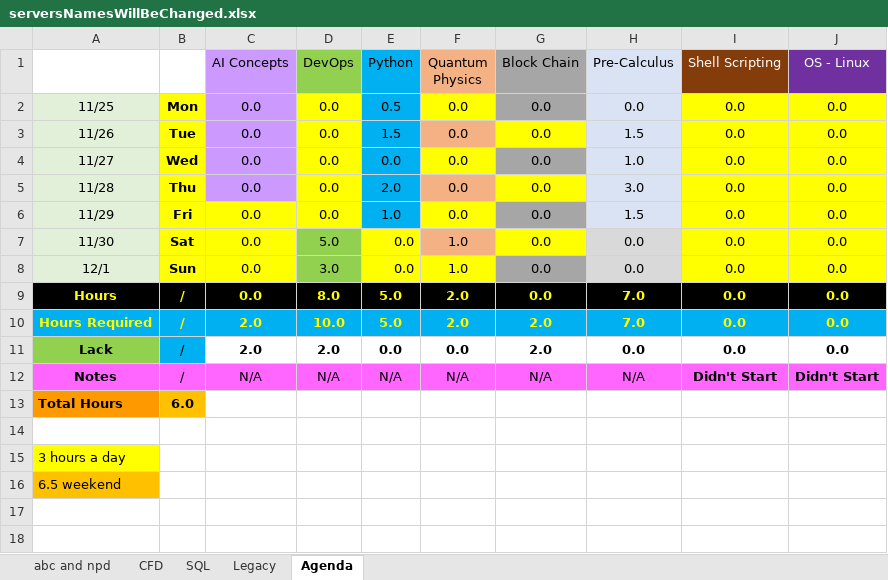
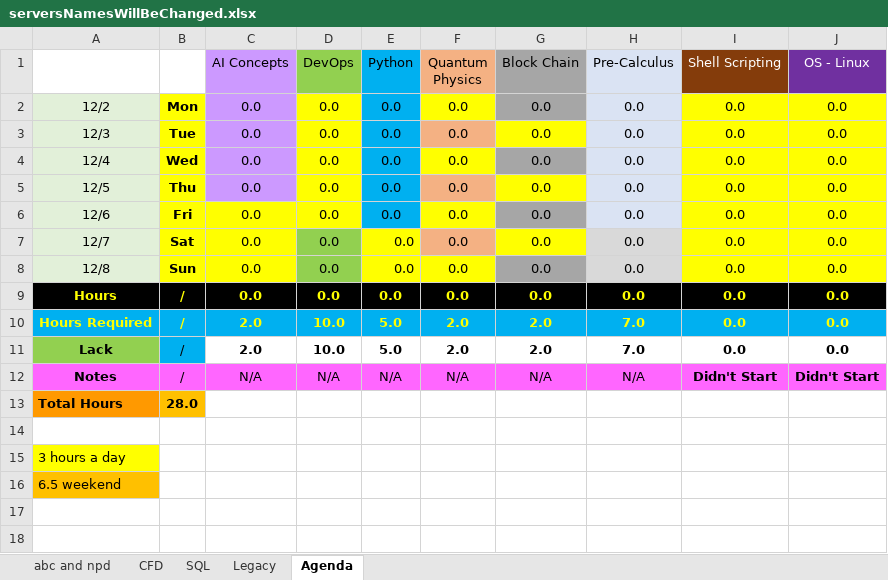
Before and after one commit to mustafakamil12/starter-web, an Excel workbook: serversNamesWillBeChanged.xlsx, sheet Agenda, drawn as a sheet; only a part is shown; values as stored, in another font and other column widths than the file's, no borders; conditional formats not drawn; the diff names each change by its address in the sheet, - before the commit and + after, or states it on an @@ line.

Commit message:
start new week 12/2

```diff
--- a/serversNamesWillBeChanged.xlsx (sheet Agenda)
+++ b/serversNamesWillBeChanged.xlsx (sheet Agenda)
-A2: 11/25
+A2: 12/2
-E2 (Python): 0.5
+E2 (Python): 0.0
-A3: 11/26
+A3: 12/3
-E3 (Python): 1.5
+E3 (Python): 0.0
-H3 (Pre-Calculus): 1.5
+H3 (Pre-Calculus): 0.0
-A4: 11/27
+A4: 12/4
-H4 (Pre-Calculus): 1.0
+H4 (Pre-Calculus): 0.0
-A5: 11/28
+A5: 12/5
-E5 (Python): 2.0
+E5 (Python): 0.0
-H5 (Pre-Calculus): 3.0
+H5 (Pre-Calculus): 0.0
-A6: 11/29
+A6: 12/6
-E6 (Python): 1.0
+E6 (Python): 0.0
-H6 (Pre-Calculus): 1.5
+H6 (Pre-Calculus): 0.0
-A7: 11/30
+A7: 12/7
-D7 (DevOps): 5.0
+D7 (DevOps): 0.0
-F7:F8 (Quantum Physics): 1.0
+F7:F8 (Quantum Physics): 0.0
-A8: 12/1
+A8: 12/8
-D8 (DevOps): 3.0
+D8 (DevOps): 0.0
-D9 (DevOps): 8.0
+D9 (DevOps): 0.0
-E9 (Python): 5.0
+E9 (Python): 0.0
-F9 (Quantum Physics): 2.0
+F9 (Quantum Physics): 0.0
-H9 (Pre-Calculus): 7.0
+H9 (Pre-Calculus): 0.0
-D11 (DevOps): 2.0
+D11 (DevOps): 10.0
-E11 (Python): 0.0
+E11 (Python): 5.0
-F11 (Quantum Physics): 0.0
+F11 (Quantum Physics): 2.0
-H11 (Pre-Calculus): 0.0
+H11 (Pre-Calculus): 7.0
-B13: 6.0
+B13: 28.0
```
